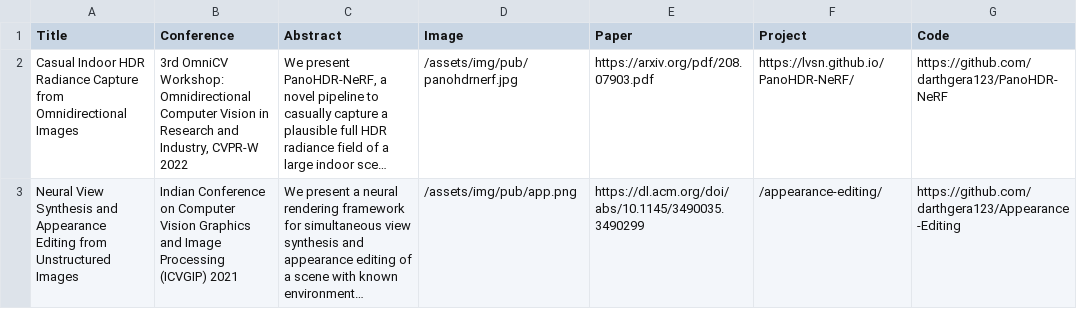
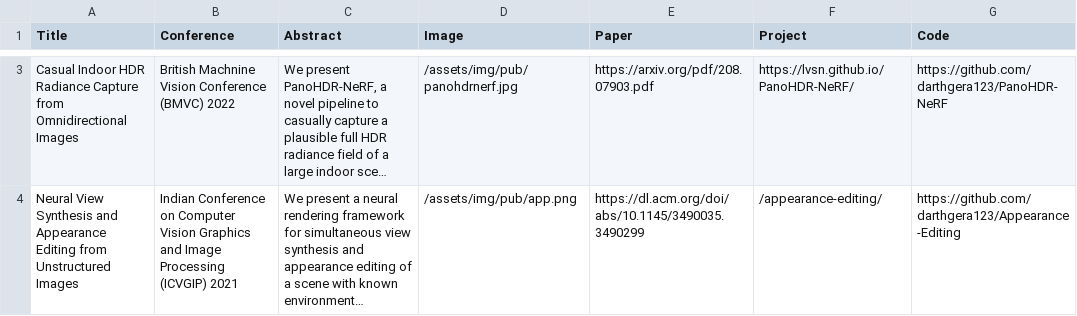
Before and after one commit to darthgera123/darthgera123.github.io, a CSV file: _data/publication.csv, drawn as a sheet; only a part is shown, gaps mark what is left out; long unchanged cells end in …; addresses are those after the commit; the diff covers the shown part only; the diff names each change by its address in the sheet, - before the commit and + after, or states it on an @@ line.

```diff
--- a/_data/publication.csv
+++ b/_data/publication.csv
-B3 (Conference): 3rd OmniCV Workshop: Omnidirectional Computer Vision in Research and Industry, CVPR-W 2022
+B3 (Conference): British Machnine Vision Conference (BMVC) 2022
```
Also changed, not shown: 1 added row elsewhere in this file, 1 other file.
